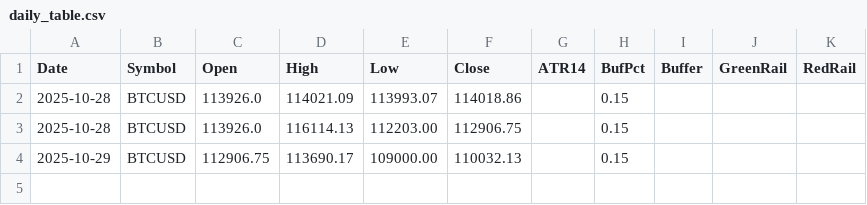
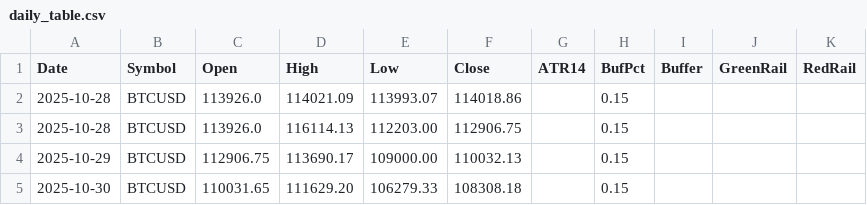
Before and after one commit to Jordan0204/ebv_data_stack, a CSV file: public/daily_table.csv, drawn as a sheet; the diff names each change by its address in the sheet, - before the commit and + after, or states it on an @@ line.

Commit message:
seal 2025-10-30 [daily + table]

```diff
--- a/public/daily_table.csv
+++ b/public/daily_table.csv
+row 5: 2025-10-30 | BTCUSD | 110031.65 | 111629.20 | 106279.33 | 108308.18 |  | 0.15
```
Also changed, not shown: 1 other file.
